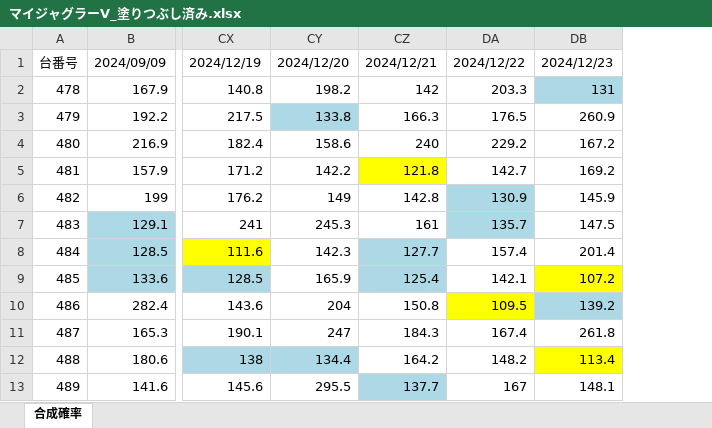
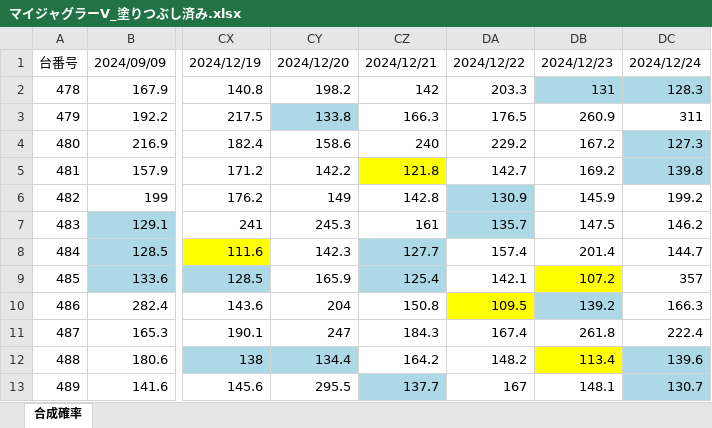
Before and after one commit to yudai4452/Juggler-Data-Apps, an Excel workbook: マイジャグラーV_塗りつぶし済み.xlsx, sheet 合成確率, drawn as a sheet; only a part is shown, gaps mark what is left out; values as stored, in another font and other column widths than the file's, no borders; the diff names each change by its address in the sheet, - before the commit and + after, or states it on an @@ line.

Commit message:
Add data for 2024-12-24

```diff
--- a/マイジャグラーV_塗りつぶし済み.xlsx (sheet 合成確率)
+++ b/マイジャグラーV_塗りつぶし済み.xlsx (sheet 合成確率)
+column DC, rows 1-13: 2024/12/24 | 128.3 | 311 | 127.3 | 139.8 | 199.2 | 146.2 | 144.7 | 357 | 166.3 | 222.4 | 139.6 | 130.7
```
